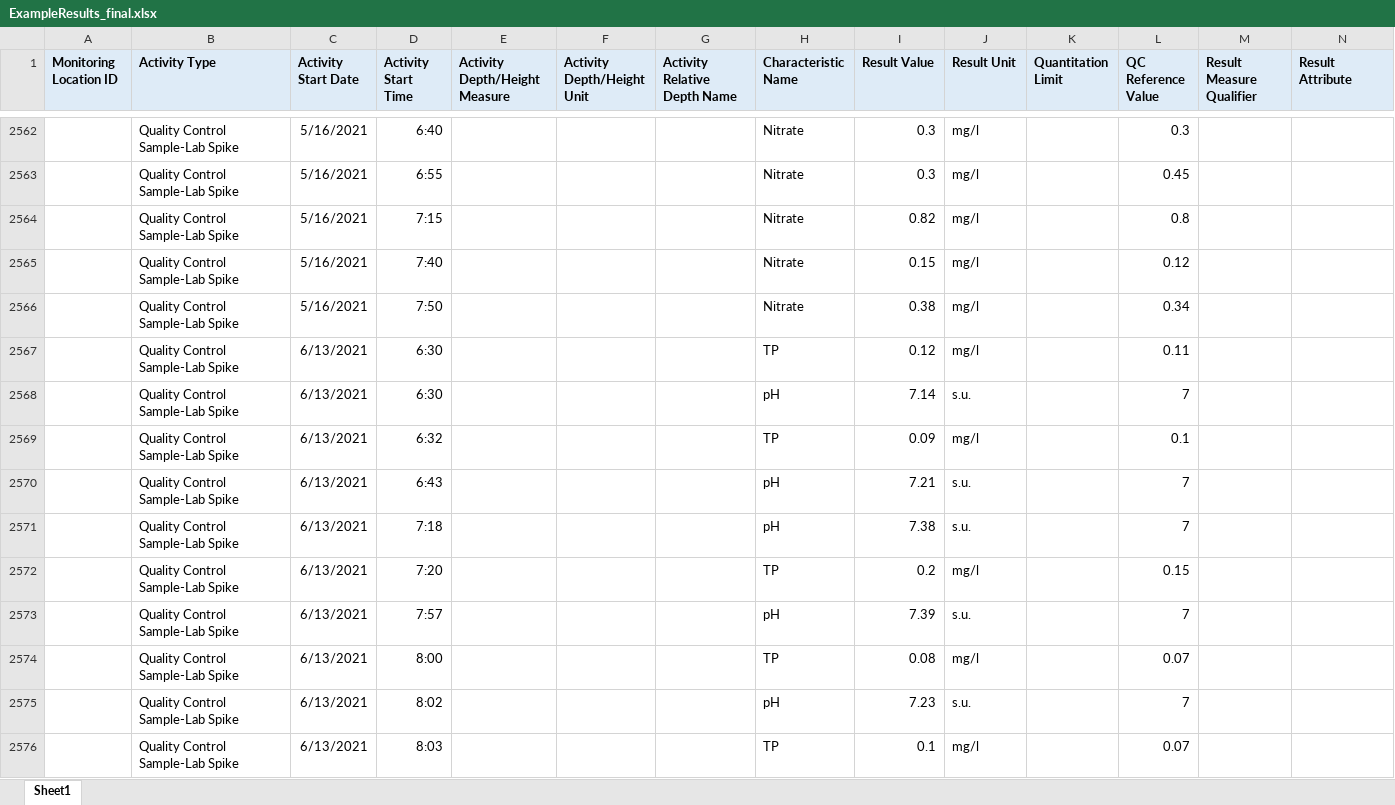
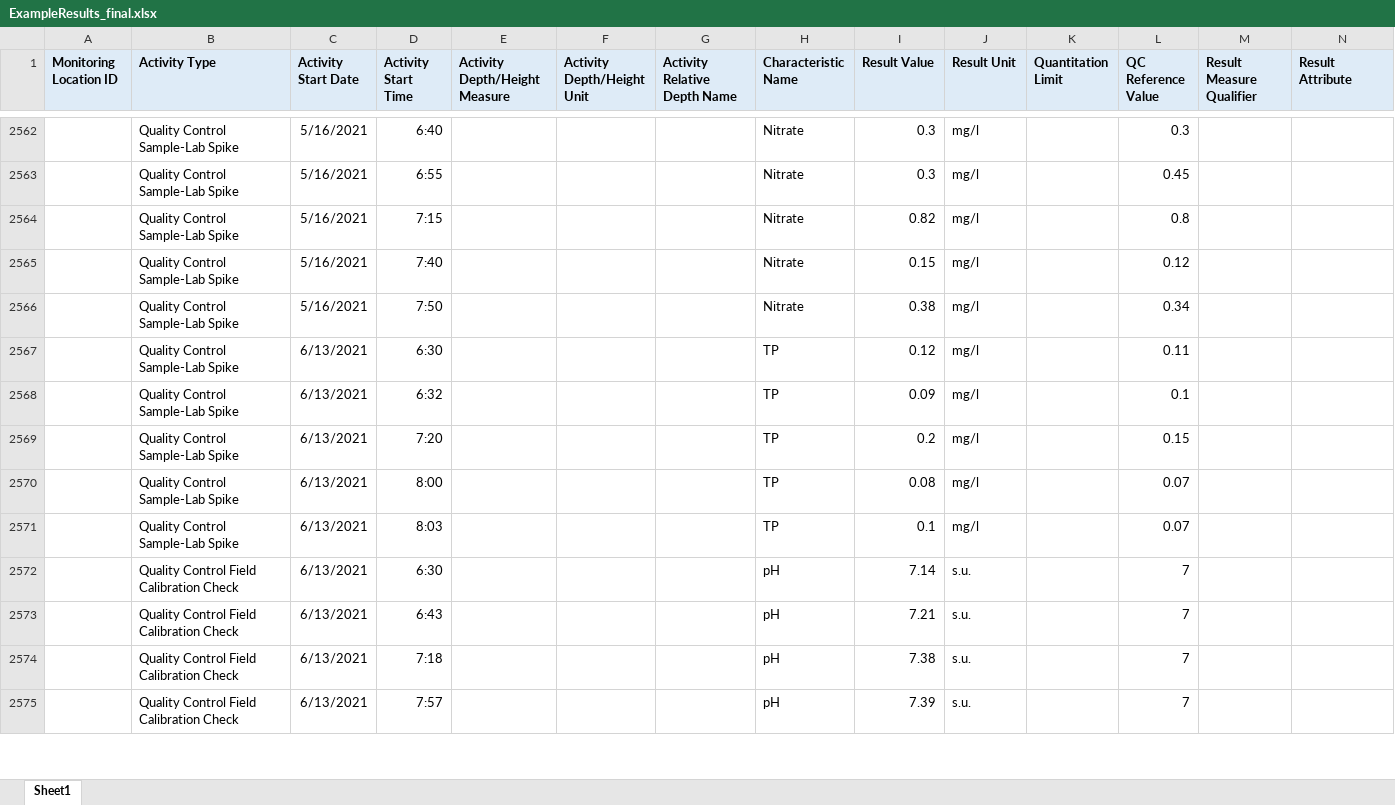
Before and after one commit to massbays-tech/MassWateR, an Excel workbook: inst/extdata/ExampleResults_final.xlsx, sheet Sheet1, drawn as a sheet; only a part is shown, gaps mark what is left out; values as stored, in another font and other column widths than the file's, no borders; removed rows and columns are numbered as before the commit, all else as after; the diff covers the shown part only; the diff names each change by its address in the sheet, - before the commit and + after, or states it on an @@ line.

Commit message:
breakin stuff with new results data file

```diff
--- a/inst/extdata/ExampleResults_final.xlsx (sheet Sheet1)
+++ b/inst/extdata/ExampleResults_final.xlsx (sheet Sheet1)
-row 2568:  | Quality Control Sample-Lab Spike | 6/13/2021 | 6:30 |  |  |  | pH | 7.14 | s.u. |  | 7
-row 2570:  | Quality Control Sample-Lab Spike | 6/13/2021 | 6:43 |  |  |  | pH | 7.21 | s.u. |  | 7
-row 2571:  | Quality Control Sample-Lab Spike | 6/13/2021 | 7:18 |  |  |  | pH | 7.38 | s.u. |  | 7
-row 2573:  | Quality Control Sample-Lab Spike | 6/13/2021 | 7:57 |  |  |  | pH | 7.39 | s.u. |  | 7
-row 2575:  | Quality Control Sample-Lab Spike | 6/13/2021 | 8:02 |  |  |  | pH | 7.23 | s.u. |  | 7
+row 2572:  | Quality Control Field Calibration Check | 6/13/2021 | 6:30 |  |  |  | pH | 7.14 | s.u. |  | 7
+row 2573:  | Quality Control Field Calibration Check | 6/13/2021 | 6:43 |  |  |  | pH | 7.21 | s.u. |  | 7
+row 2574:  | Quality Control Field Calibration Check | 6/13/2021 | 7:18 |  |  |  | pH | 7.38 | s.u. |  | 7
+row 2575:  | Quality Control Field Calibration Check | 6/13/2021 | 7:57 |  |  |  | pH | 7.39 | s.u. |  | 7
```
Also changed, not shown: 1 added row and 237 edited cells elsewhere in this sheet, 3 other files.
